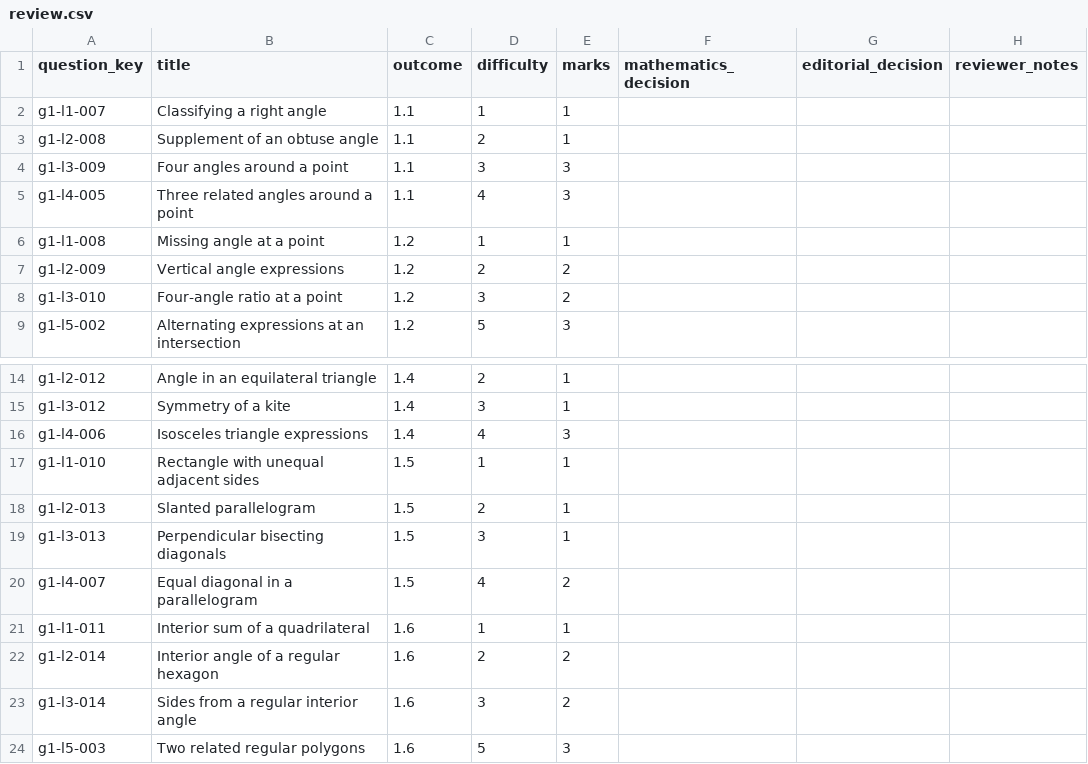
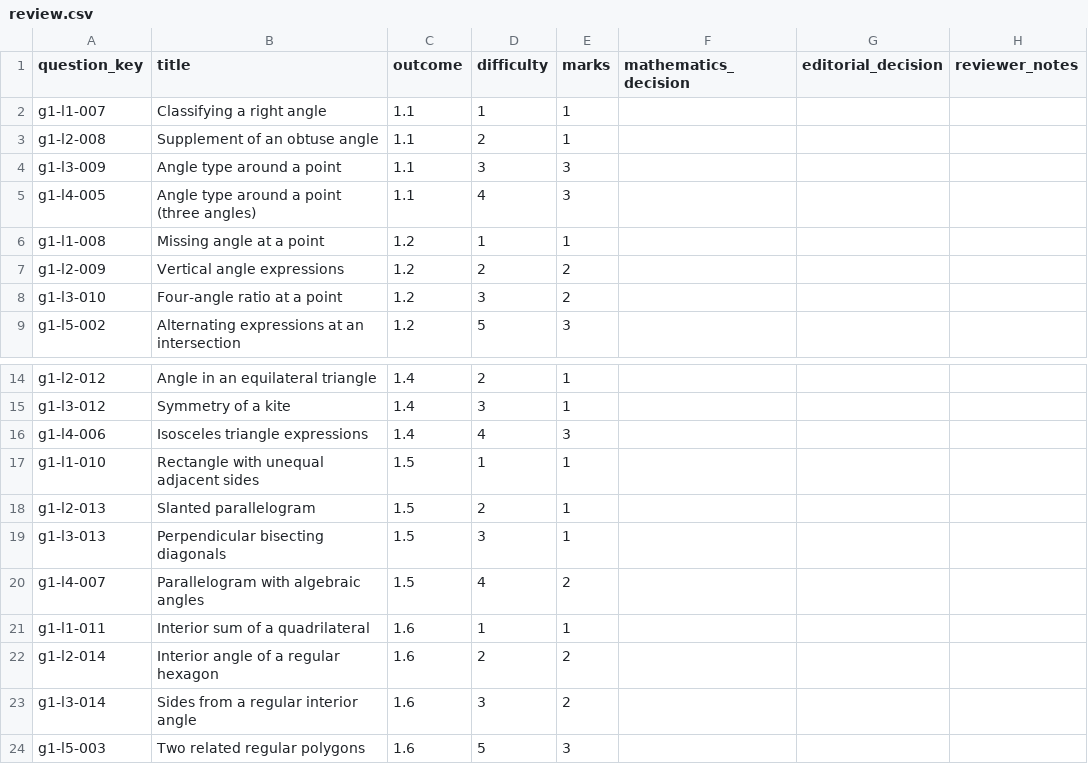
Before and after one commit to Willedward/asean_academy, a CSV file: backend_resources/question_bank/g3_math/secondary_1/g1/v1/review_packets/g3-sec1-g1-b002/review.csv, drawn as a sheet; only a part is shown, gaps mark what is left out.

```diff
--- a/backend_resources/question_bank/g3_math/secondary_1/g1/v1/review_packets/g3-sec1-g1-b002/review.csv
+++ b/backend_resources/question_bank/g3_math/secondary_1/g1/v1/review_packets/g3-sec1-g1-b002/review.csv
@@ -3,4 +3,4 @@ g1-l1-007,Classifying a right angle,1.1,1,1,,,
 g1-l2-008,Supplement of an obtuse angle,1.1,2,1,,,
-g1-l3-009,Four angles around a point,1.1,3,3,,,
-g1-l4-005,Three related angles around a point,1.1,4,3,,,
+g1-l3-009,Angle type around a point,1.1,3,3,,,
+g1-l4-005,Angle type around a point (three angles),1.1,4,3,,,
 g1-l1-008,Missing angle at a point,1.2,1,1,,,
@@ -19,3 +19,3 @@ g1-l2-013,Slanted parallelogram,1.5,2,1,,,
 g1-l3-013,Perpendicular bisecting diagonals,1.5,3,1,,,
-g1-l4-007,Equal diagonal in a parallelogram,1.5,4,2,,,
+g1-l4-007,Parallelogram with algebraic angles,1.5,4,2,,,
 g1-l1-011,Interior sum of a quadrilateral,1.6,1,1,,,
```
Also changed, not shown: 9 other files.
